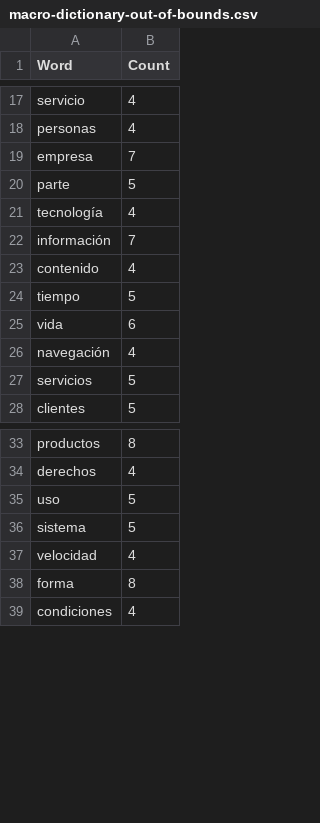
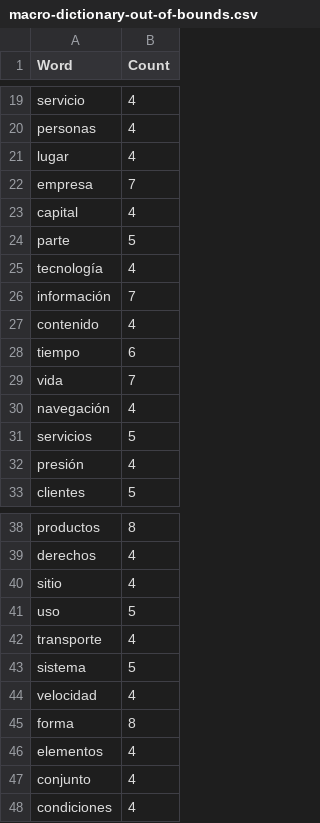
Before and after one commit to JonanOribe/Context_Extractor, a CSV file: macro-dictionary/macro-dictionary-out-of-bounds.csv, drawn as a sheet; only a part is shown, gaps mark what is left out; the diff covers the shown part only.

```diff
--- a/macro-dictionary/macro-dictionary-out-of-bounds.csv
+++ b/macro-dictionary/macro-dictionary-out-of-bounds.csv
@@ -18,3 +20,5 @@ servicio;4
 personas;4
+lugar;4
 empresa;7
+capital;4
 parte;5
@@ -23,6 +27,7 @@ información;7
 contenido;4
-tiempo;5
-vida;6
+tiempo;6
+vida;7
 navegación;4
 servicios;5
+presión;4
 clientes;5
@@ -34,3 +39,5 @@ productos;8
 derechos;4
+sitio;4
 uso;5
+transporte;4
 sistema;5
@@ -38,2 +45,4 @@ velocidad;4
 forma;8
+elementos;4
+conjunto;4
 condiciones;4
```
Also changed, not shown: 4 added rows and 1 removed row elsewhere in this file, dictionaries/aeronautics.csv, dictionaries/agriculture.csv, 11 other files.
